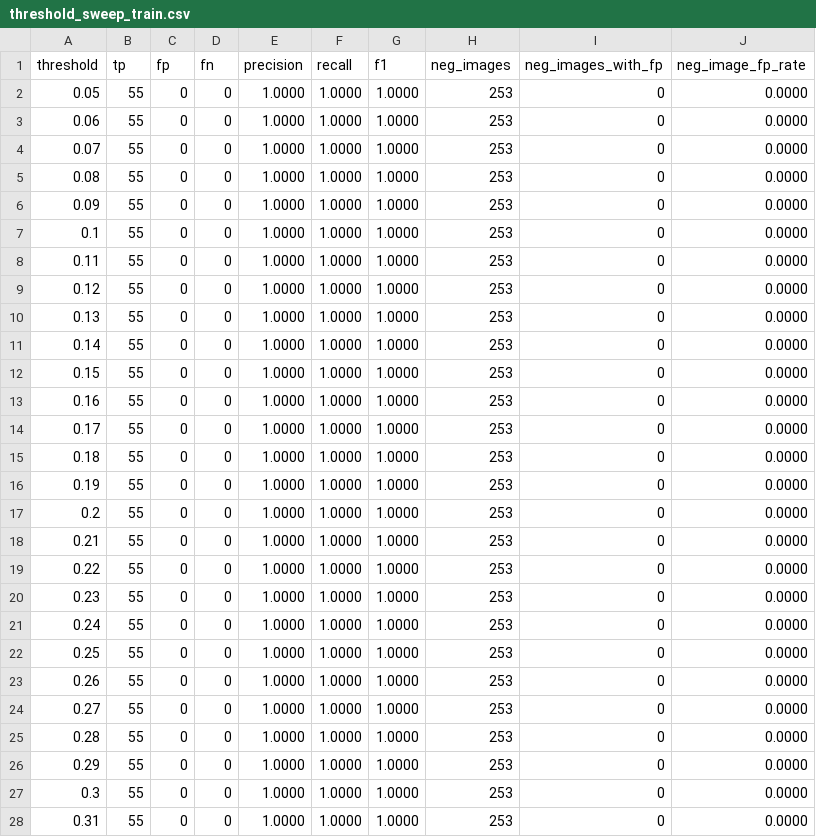
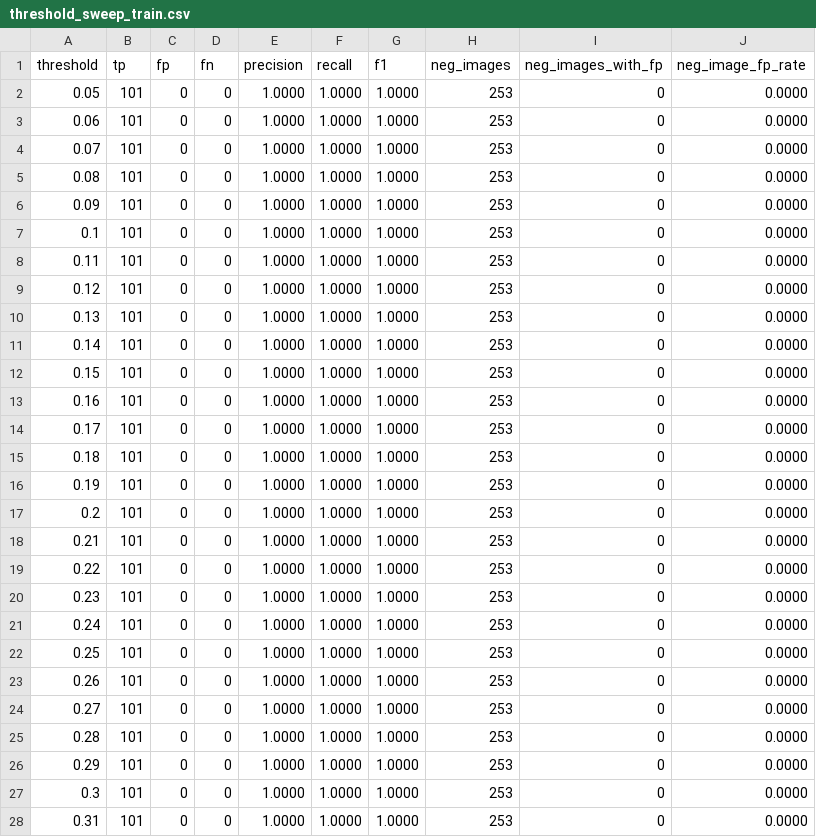
Before and after one commit to sasi-04/Train-a-50-Note-Detector, a CSV file: reports/final_on_train/threshold_sweep_train.csv, drawn as a sheet; only a part is shown; the diff covers the shown part only.

```diff
--- a/reports/final_on_train/threshold_sweep_train.csv
+++ b/reports/final_on_train/threshold_sweep_train.csv
@@ -1,28 +1,28 @@
 threshold,tp,fp,fn,precision,recall,f1,neg_images,neg_images_with_fp,neg_image_fp_rate
-0.05,55,0,0,1.0000,1.0000,1.0000,253,0,0.0000
-0.06,55,0,0,1.0000,1.0000,1.0000,253,0,0.0000
-0.07,55,0,0,1.0000,1.0000,1.0000,253,0,0.0000
-0.08,55,0,0,1.0000,1.0000,1.0000,253,0,0.0000
-0.09,55,0,0,1.0000,1.0000,1.0000,253,0,0.0000
-0.1,55,0,0,1.0000,1.0000,1.0000,253,0,0.0000
-0.11,55,0,0,1.0000,1.0000,1.0000,253,0,0.0000
-0.12,55,0,0,1.0000,1.0000,1.0000,253,0,0.0000
-0.13,55,0,0,1.0000,1.0000,1.0000,253,0,0.0000
-0.14,55,0,0,1.0000,1.0000,1.0000,253,0,0.0000
-0.15,55,0,0,1.0000,1.0000,1.0000,253,0,0.0000
-0.16,55,0,0,1.0000,1.0000,1.0000,253,0,0.0000
-0.17,55,0,0,1.0000,1.0000,1.0000,253,0,0.0000
-0.18,55,0,0,1.0000,1.0000,1.0000,253,0,0.0000
-0.19,55,0,0,1.0000,1.0000,1.0000,253,0,0.0000
-0.2,55,0,0,1.0000,1.0000,1.0000,253,0,0.0000
-0.21,55,0,0,1.0000,1.0000,1.0000,253,0,0.0000
-0.22,55,0,0,1.0000,1.0000,1.0000,253,0,0.0000
-0.23,55,0,0,1.0000,1.0000,1.0000,253,0,0.0000
-0.24,55,0,0,1.0000,1.0000,1.0000,253,0,0.0000
-0.25,55,0,0,1.0000,1.0000,1.0000,253,0,0.0000
-0.26,55,0,0,1.0000,1.0000,1.0000,253,0,0.0000
-0.27,55,0,0,1.0000,1.0000,1.0000,253,0,0.0000
-0.28,55,0,0,1.0000,1.0000,1.0000,253,0,0.0000
-0.29,55,0,0,1.0000,1.0000,1.0000,253,0,0.0000
-0.3,55,0,0,1.0000,1.0000,1.0000,253,0,0.0000
-0.31,55,0,0,1.0000,1.0000,1.0000,253,0,0.0000
+0.05,101,0,0,1.0000,1.0000,1.0000,253,0,0.0000
+0.06,101,0,0,1.0000,1.0000,1.0000,253,0,0.0000
+0.07,101,0,0,1.0000,1.0000,1.0000,253,0,0.0000
+0.08,101,0,0,1.0000,1.0000,1.0000,253,0,0.0000
+0.09,101,0,0,1.0000,1.0000,1.0000,253,0,0.0000
+0.1,101,0,0,1.0000,1.0000,1.0000,253,0,0.0000
+0.11,101,0,0,1.0000,1.0000,1.0000,253,0,0.0000
+0.12,101,0,0,1.0000,1.0000,1.0000,253,0,0.0000
+0.13,101,0,0,1.0000,1.0000,1.0000,253,0,0.0000
+0.14,101,0,0,1.0000,1.0000,1.0000,253,0,0.0000
+0.15,101,0,0,1.0000,1.0000,1.0000,253,0,0.0000
+0.16,101,0,0,1.0000,1.0000,1.0000,253,0,0.0000
+0.17,101,0,0,1.0000,1.0000,1.0000,253,0,0.0000
+0.18,101,0,0,1.0000,1.0000,1.0000,253,0,0.0000
+0.19,101,0,0,1.0000,1.0000,1.0000,253,0,0.0000
+0.2,101,0,0,1.0000,1.0000,1.0000,253,0,0.0000
+0.21,101,0,0,1.0000,1.0000,1.0000,253,0,0.0000
+0.22,101,0,0,1.0000,1.0000,1.0000,253,0,0.0000
+0.23,101,0,0,1.0000,1.0000,1.0000,253,0,0.0000
+0.24,101,0,0,1.0000,1.0000,1.0000,253,0,0.0000
+0.25,101,0,0,1.0000,1.0000,1.0000,253,0,0.0000
+0.26,101,0,0,1.0000,1.0000,1.0000,253,0,0.0000
+0.27,101,0,0,1.0000,1.0000,1.0000,253,0,0.0000
+0.28,101,0,0,1.0000,1.0000,1.0000,253,0,0.0000
+0.29,101,0,0,1.0000,1.0000,1.0000,253,0,0.0000
+0.3,101,0,0,1.0000,1.0000,1.0000,253,0,0.0000
+0.31,101,0,0,1.0000,1.0000,1.0000,253,0,0.0000
```
Also changed, not shown: 127 edited cells elsewhere in this file, reports/final_on_train/threshold_sweep_other_train.csv, 18 other files.
